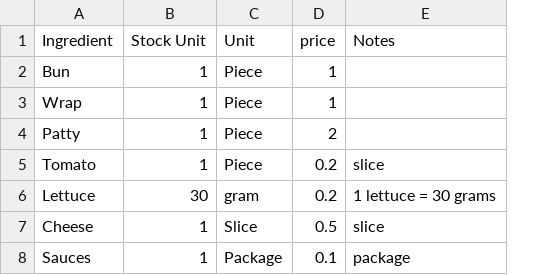
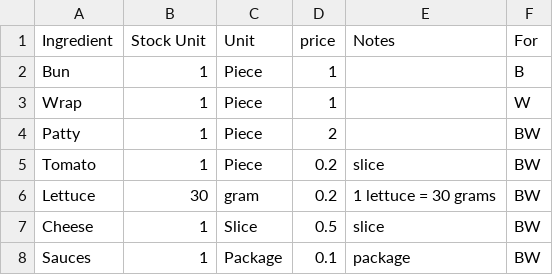
Before and after one commit to Hangary/Flask_Food_Ordering, a CSV file: main.csv, drawn as a sheet; the diff names each change by its address in the sheet, - before the commit and + after, or states it on an @@ line.

```diff
--- a/main.csv
+++ b/main.csv
+column F (For), rows 2-8: B | W | BW | BW | BW | BW | BW
```
Also changed, not shown: 3 other files.
